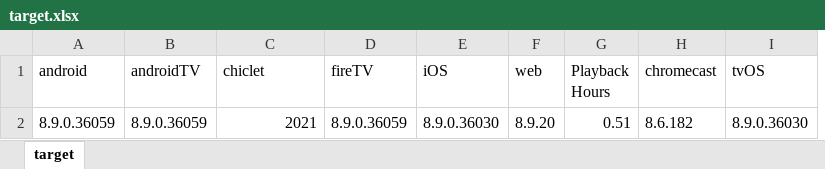
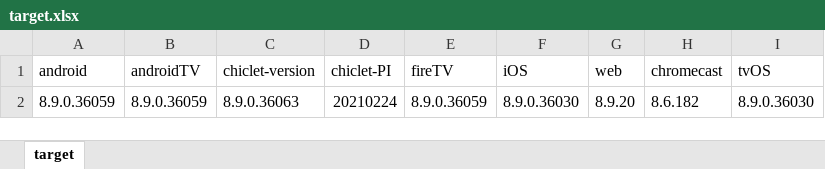
Before and after one commit to YulinWang3/TVA_filter, an Excel workbook: Source/target.xlsx, sheet target, drawn as a sheet; values as stored, in another font and other column widths than the file's, no borders; removed rows and columns are numbered as before the commit, all else as after; the diff names each change by its address in the sheet, - before the commit and + after, or states it on an @@ line.

Commit message:
change input source file format from excel to csv, split chiclet output into app versiona and PI.

```diff
--- a/Source/target.xlsx (sheet target)
+++ b/Source/target.xlsx (sheet target)
+column D (chiclet-PI), row 2: 20210224
-column G (Playback Hours), row 2: 0.51
-C1: chiclet
+C1: chiclet-version
-C2 (chiclet-version): 2021
+C2 (chiclet-version): 8.9.0.36063
```
Also changed, not shown: 9 other files.
